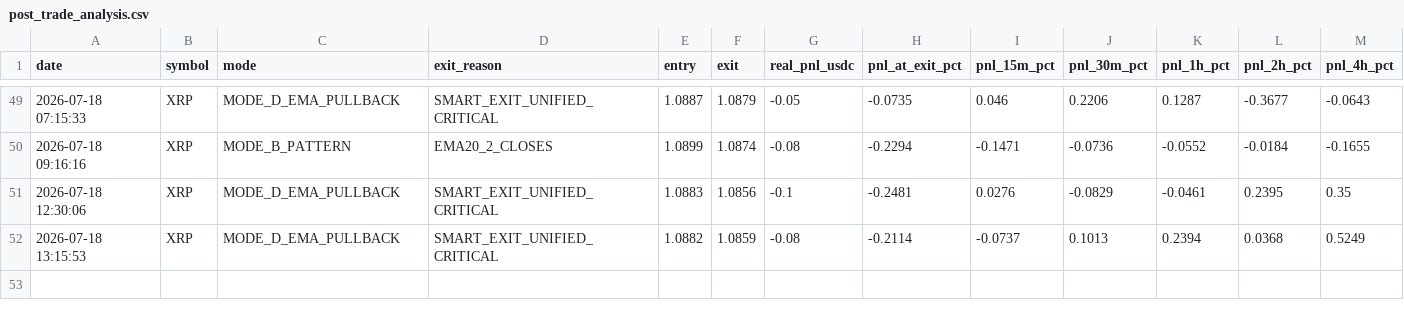
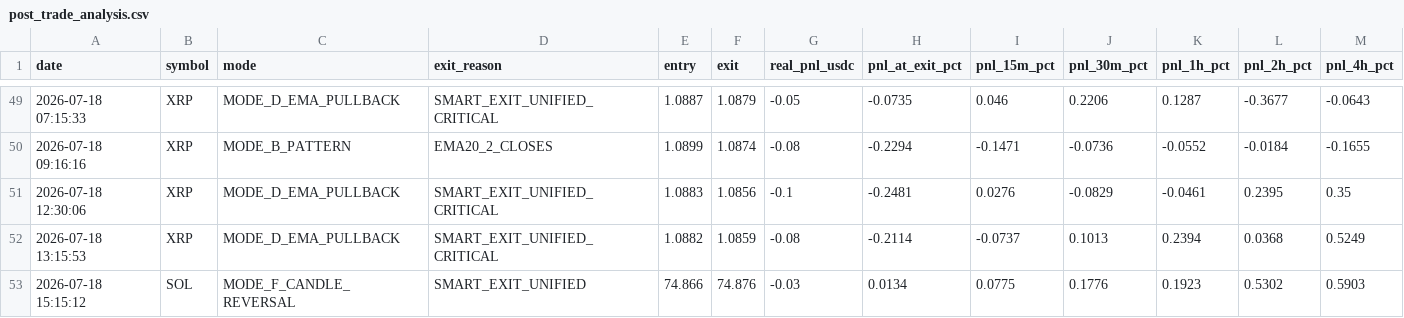
Before and after one commit to frisoo70-ux/trading-bot-data, a CSV file: bot-data/post_trade_analysis.csv, drawn as a sheet; only a part is shown, gaps mark what is left out; rows hold the shown columns only; the diff names each change by its address in the sheet, - before the commit and + after, or states it on an @@ line.

Commit message:
Bot data backup: post_trade_analysis.csv

```diff
--- a/bot-data/post_trade_analysis.csv
+++ b/bot-data/post_trade_analysis.csv
+row 53: 2026-07-18 15:15:12 | SOL | MODE_F_CANDLE_REVERSAL | SMART_EXIT_UNIFIED | 74.866 | 74.876 | -0.03 | 0.0134 | 0.0775 | 0.1776 | 0.1923 | 0.5302 | 0.5903
```
